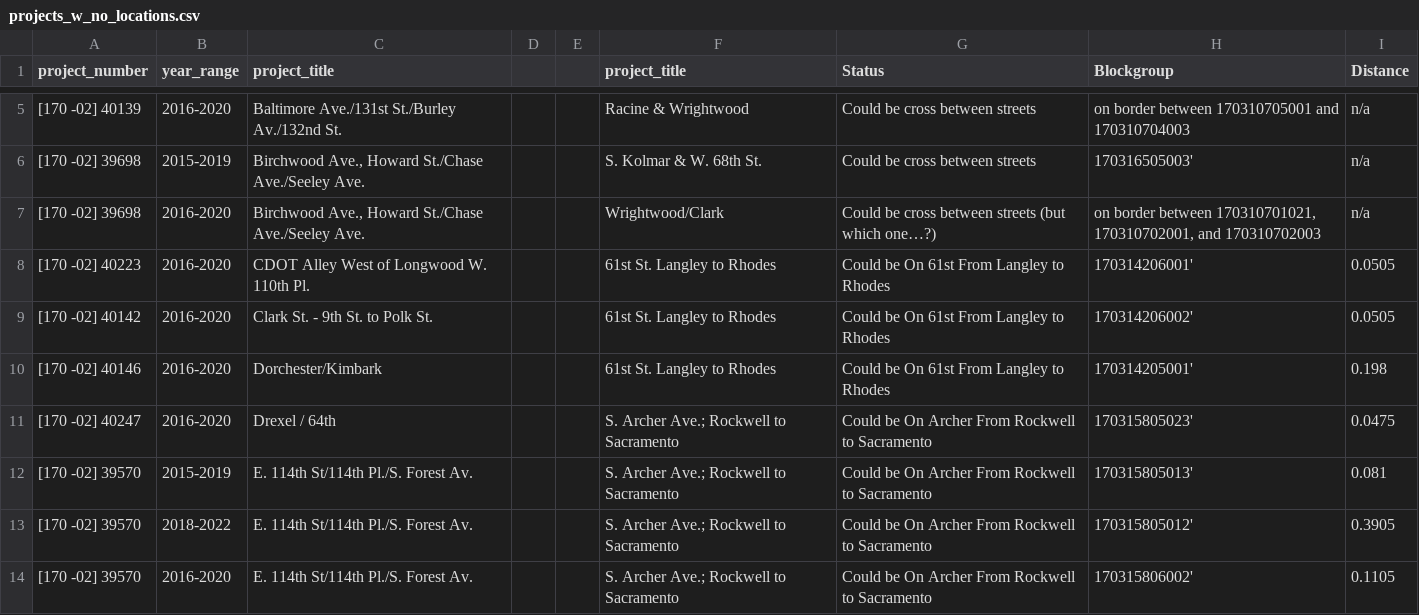
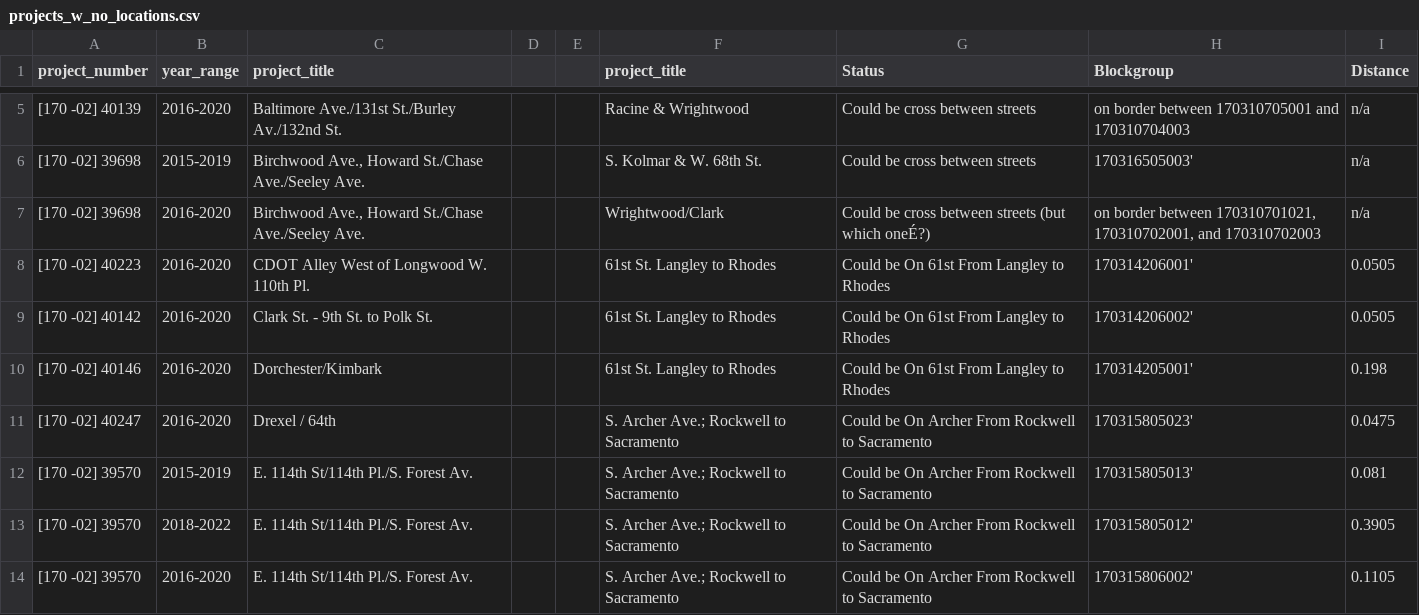
Before and after one commit to Center-for-Neighborhood-Technology/Sewage_Infrastructure_Funding, a CSV file: Parse_Sewage_Locations/Parse_Sewage_Locations/projects_w_no_locations.csv, drawn as a sheet; only a part is shown, gaps mark what is left out.

```diff
--- a/Parse_Sewage_Locations/Parse_Sewage_Locations/projects_w_no_locations.csv
+++ b/Parse_Sewage_Locations/Parse_Sewage_Locations/projects_w_no_locations.csv
@@ -6,3 +6,3 @@ project_number,year_range,project_title,,,project_title,Status,Blockgroup,Distan
 [170 -02] 39698,2015-2019,"Birchwood Ave., Howard St./Chase Ave./Seeley Ave.",,,S. Kolmar & W. 68th St.,Could be cross between streets,170316505003',n/a
-[170 -02] 39698,2016-2020,"Birchwood Ave., Howard St./Chase Ave./Seeley Ave.",,,Wrightwood/Clark,Could be cross between streets (but which one…?),"on border between 170310701021, 170310702001, and 170310702003",n/a
+[170 -02] 39698,2016-2020,"Birchwood Ave., Howard St./Chase Ave./Seeley Ave.",,,Wrightwood/Clark,Could be cross between streets (but which oneÉ?),"on border between 170310701021, 170310702001, and 170310702003",n/a
 [170 -02] 40223,2016-2020,CDOT Alley West of Longwood W. 110th Pl.,,,61st St. Langley to Rhodes,Could be On 61st From Langley to Rhodes,170314206001',0.0505
```
Also changed, not shown: Parse_Sewage_Locations/Parse_Sewage_Locations/ambiguous_location_information.csv, 4 other files.
